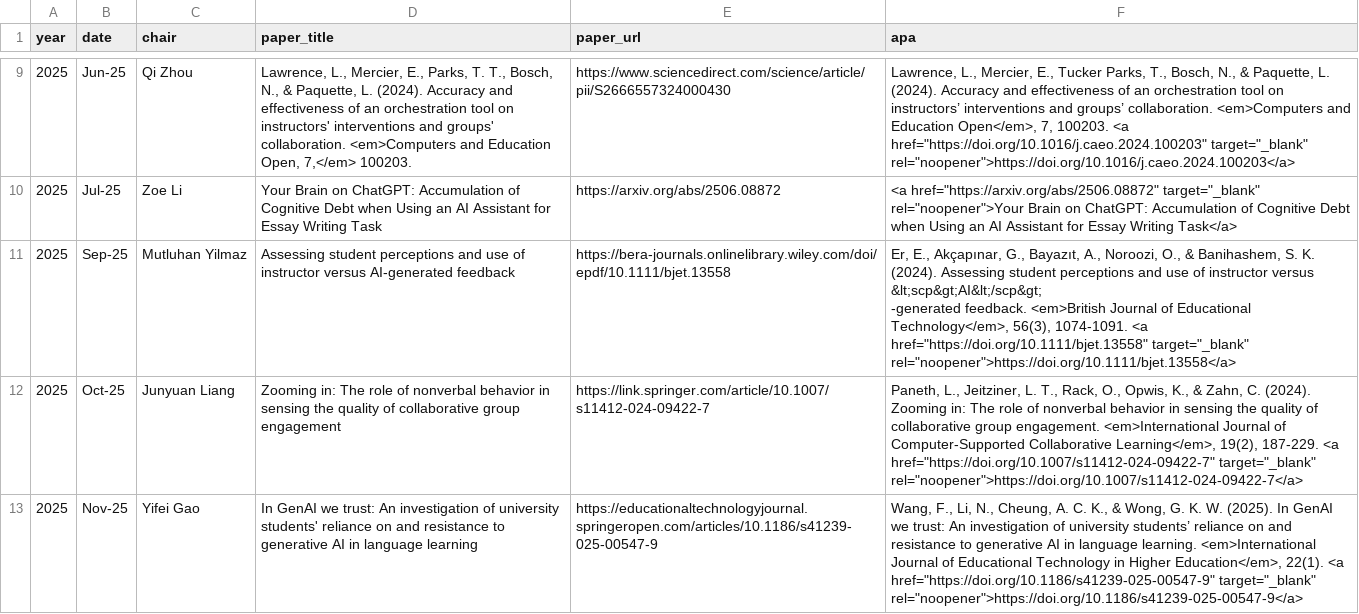
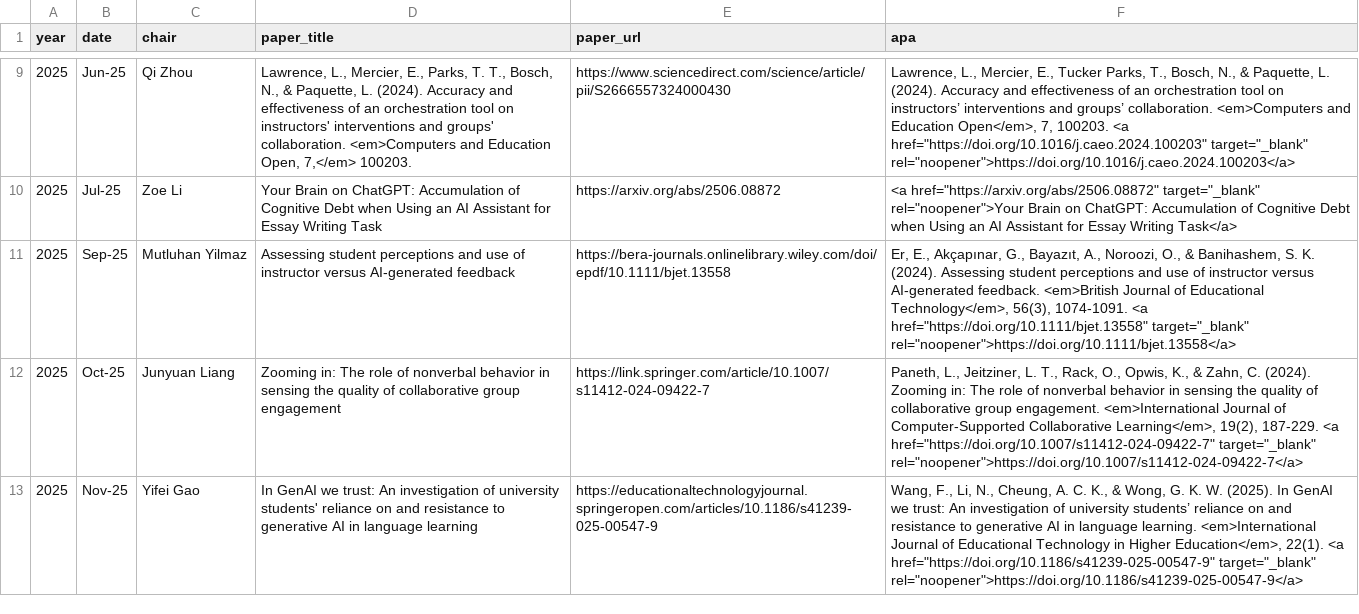
Before and after one commit to MutluCukurova/uclaitlab, a CSV file: data/reading-club.csv, drawn as a sheet; only a part is shown, gaps mark what is left out.

```diff
--- a/data/reading-club.csv
+++ b/data/reading-club.csv
@@ -10,5 +10,3 @@ year,date,chair,paper_title,paper_url,apa
 2025,Jul-25,Zoe Li,Your Brain on ChatGPT: Accumulation of Cognitive Debt when Using an AI Assistant for Essay Writing Task,https://arxiv.org/abs/2506.08872,"<a href=""https://arxiv.org/abs/2506.08872"" target=""_blank"" rel=""noopener"">Your Brain on ChatGPT: Accumulation of Cognitive Debt when Using an AI Assistant for Essay Writing Task</a>"
-2025,Sep-25,Mutluhan Yilmaz,Assessing student perceptions and use of instructor versus AI-generated feedback,https://bera-journals.onlinelibrary.wiley.com/doi/epdf/10.1111/bjet.13558,"Er, E., Akçapınar, G., Bayazıt, A., Noroozi, O., & Banihashem, S. K. (2024). Assessing student perceptions and use of instructor versus
-                    &lt;scp&gt;AI&lt;/scp&gt;
-                    ‐generated feedback. <em>British Journal of Educational Technology</em>, 56(3), 1074-1091. <a href=""https://doi.org/10.1111/bjet.13558"" target=""_blank"" rel=""noopener"">https://doi.org/10.1111/bjet.13558</a>"
+2025,Sep-25,Mutluhan Yilmaz,Assessing student perceptions and use of instructor versus AI-generated feedback,https://bera-journals.onlinelibrary.wiley.com/doi/epdf/10.1111/bjet.13558,"Er, E., Akçapınar, G., Bayazıt, A., Noroozi, O., & Banihashem, S. K. (2024). Assessing student perceptions and use of instructor versus AI-generated feedback. <em>British Journal of Educational Technology</em>, 56(3), 1074-1091. <a href=""https://doi.org/10.1111/bjet.13558"" target=""_blank"" rel=""noopener"">https://doi.org/10.1111/bjet.13558</a>"
 2025,Oct-25,Junyuan Liang,Zooming in: The role of nonverbal behavior in sensing the quality of collaborative group engagement,https://link.springer.com/article/10.1007/s11412-024-09422-7,"Paneth, L., Jeitziner, L. T., Rack, O., Opwis, K., & Zahn, C. (2024). Zooming in: The role of nonverbal behavior in sensing the quality of collaborative group engagement. <em>International Journal of Computer-Supported Collaborative Learning</em>, 19(2), 187-229. <a href=""https://doi.org/10.1007/s11412-024-09422-7"" target=""_blank"" rel=""noopener"">https://doi.org/10.1007/s11412-024-09422-7</a>"
```
Also changed, not shown: data/life-in-the-lab.csv, data/social.csv, 19 other files.
